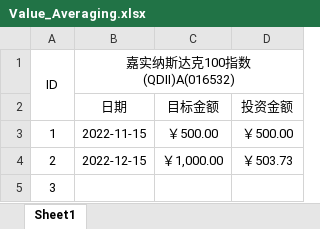
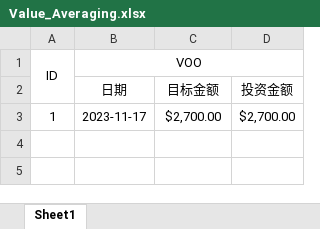
Before and after one commit to shandaming/shandaming.github.io, an Excel workbook: Value_Averaging.xlsx, sheet Sheet1, drawn as a sheet; values as stored, in another font and other column widths than the file's, no borders; removed rows and columns are numbered as before the commit, all else as after; the diff names each change by its address in the sheet, - before the commit and + after, or states it on an @@ line.

```diff
--- a/Value_Averaging.xlsx (sheet Sheet1)
+++ b/Value_Averaging.xlsx (sheet Sheet1)
-B1 (日期): 嘉实纳斯达克100指数(QDII)A(016532)
+B1 (日期): VOO
-row 3: 1 | 2022-11-15 | ￥500.00 | ￥500.00
-row 4: 2 | 2022-12-15 | ￥1,000.00 | ￥503.73
-row 5: 3
+row 3: 1 | 2023-11-17 | $2,700.00 | $2,700.00
```
Also changed, not shown: 4 other files.
